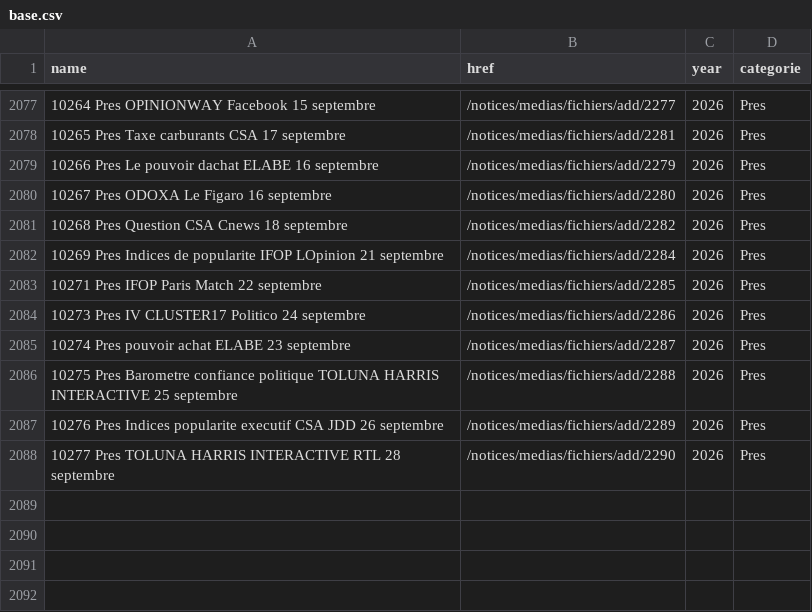
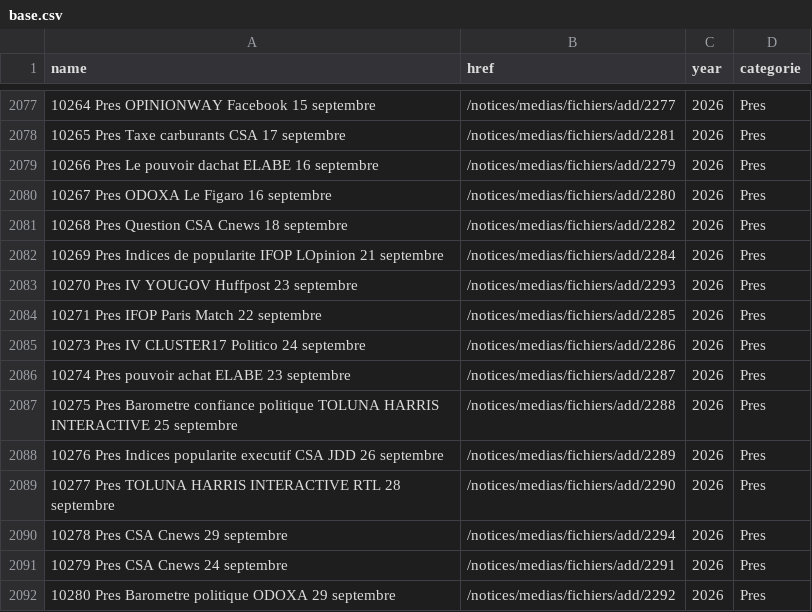
Before and after one commit to Ipuch/sondages-commission-index, a CSV file: base.csv, drawn as a sheet; only a part is shown, gaps mark what is left out.

```diff
--- a/base.csv
+++ b/base.csv
@@ -2082,2 +2082,3 @@ name,href,year,categorie
 10269 Pres Indices de popularite IFOP LOpinion 21 septembre,/notices/medias/fichiers/add/2284,2026,Pres
+10270 Pres IV YOUGOV Huffpost 23 septembre,/notices/medias/fichiers/add/2293,2026,Pres
 10271 Pres IFOP Paris Match 22 septembre,/notices/medias/fichiers/add/2285,2026,Pres
@@ -2088 +2089,4 @@ name,href,year,categorie
 10277 Pres TOLUNA HARRIS INTERACTIVE RTL 28 septembre,/notices/medias/fichiers/add/2290,2026,Pres
+10278 Pres CSA Cnews 29 septembre,/notices/medias/fichiers/add/2294,2026,Pres
+10279 Pres CSA Cnews 24 septembre,/notices/medias/fichiers/add/2291,2026,Pres
+10280 Pres Barometre politique ODOXA 29 septembre,/notices/medias/fichiers/add/2292,2026,Pres
```
Also changed, not shown: files.csv, notices_catalog.csv, 8 other files.
